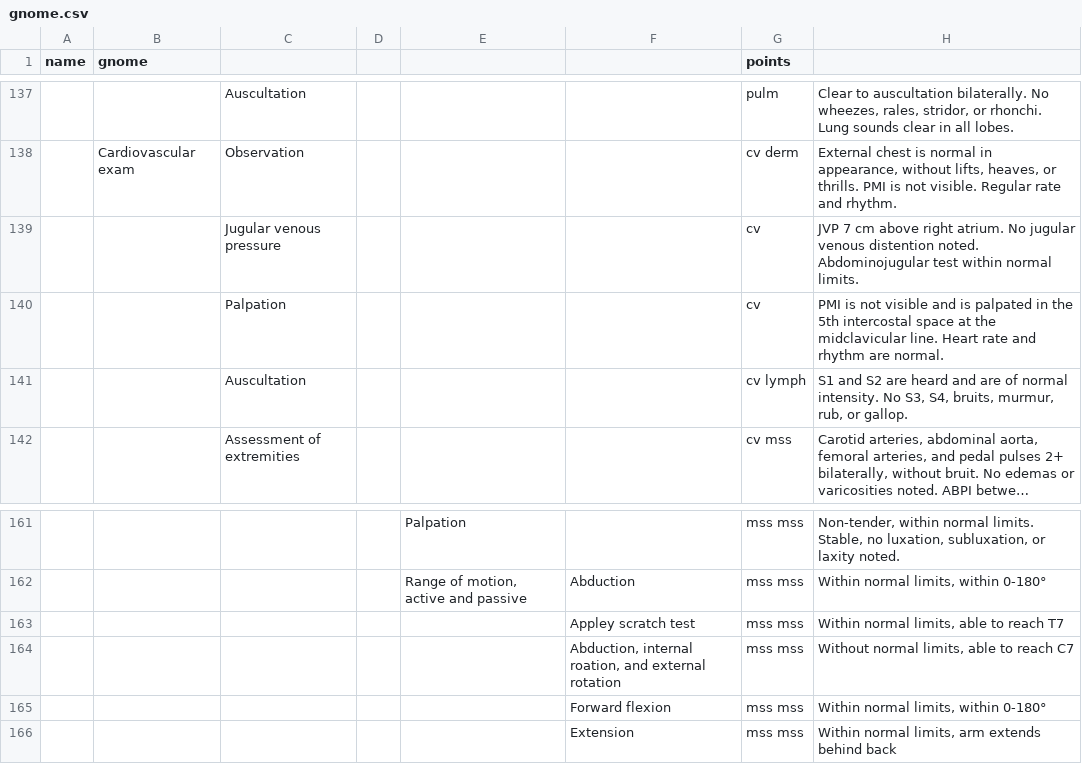
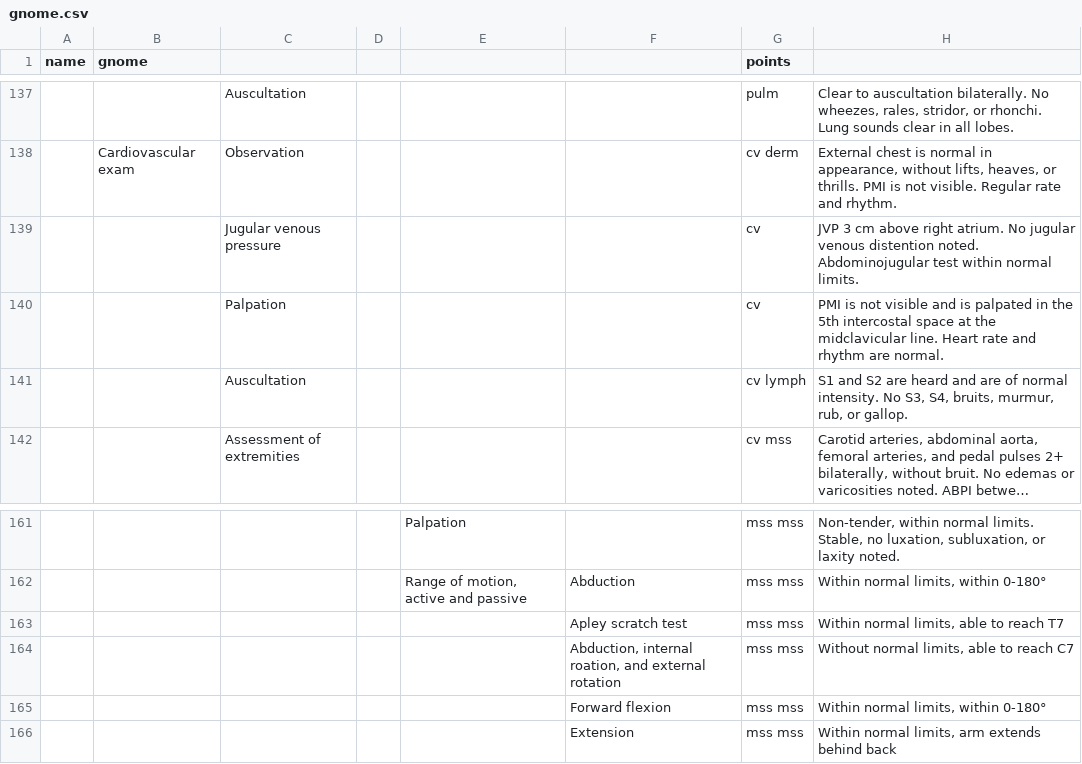
Before and after one commit to KristinEliseLee/monster-clinic, a CSV file: character_data/gnome.csv, drawn as a sheet; only a part is shown, gaps mark what is left out; long unchanged cells end in …; the diff names each change by its address in the sheet, - before the commit and + after, or states it on an @@ line.

```diff
--- a/character_data/gnome.csv
+++ b/character_data/gnome.csv
-H139: JVP 7 cm above…
+H139: JVP 3 cm above…
-F163: Appley scratch test
+F163: Apley scratch test
```
Also changed, not shown: character_data/bandit.csv, character_data/cyclops.csv, 21 other files.
